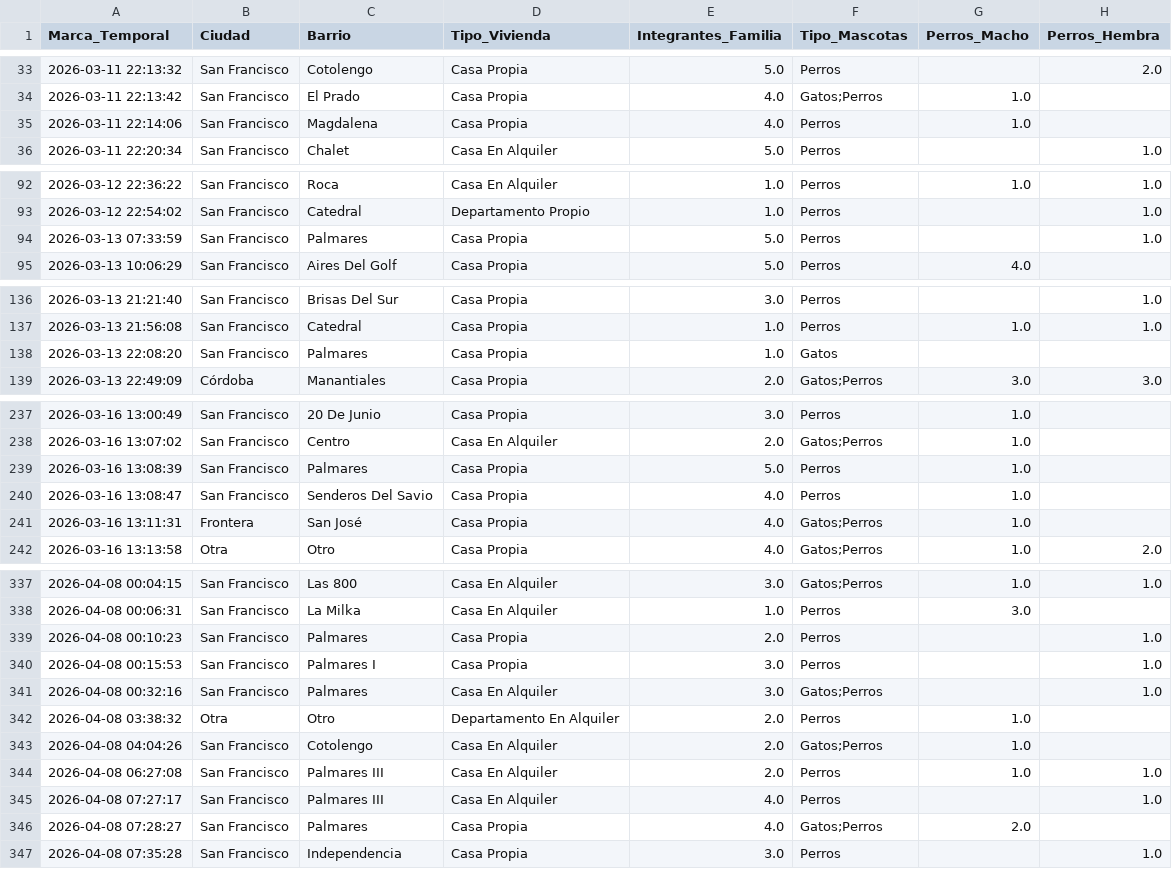
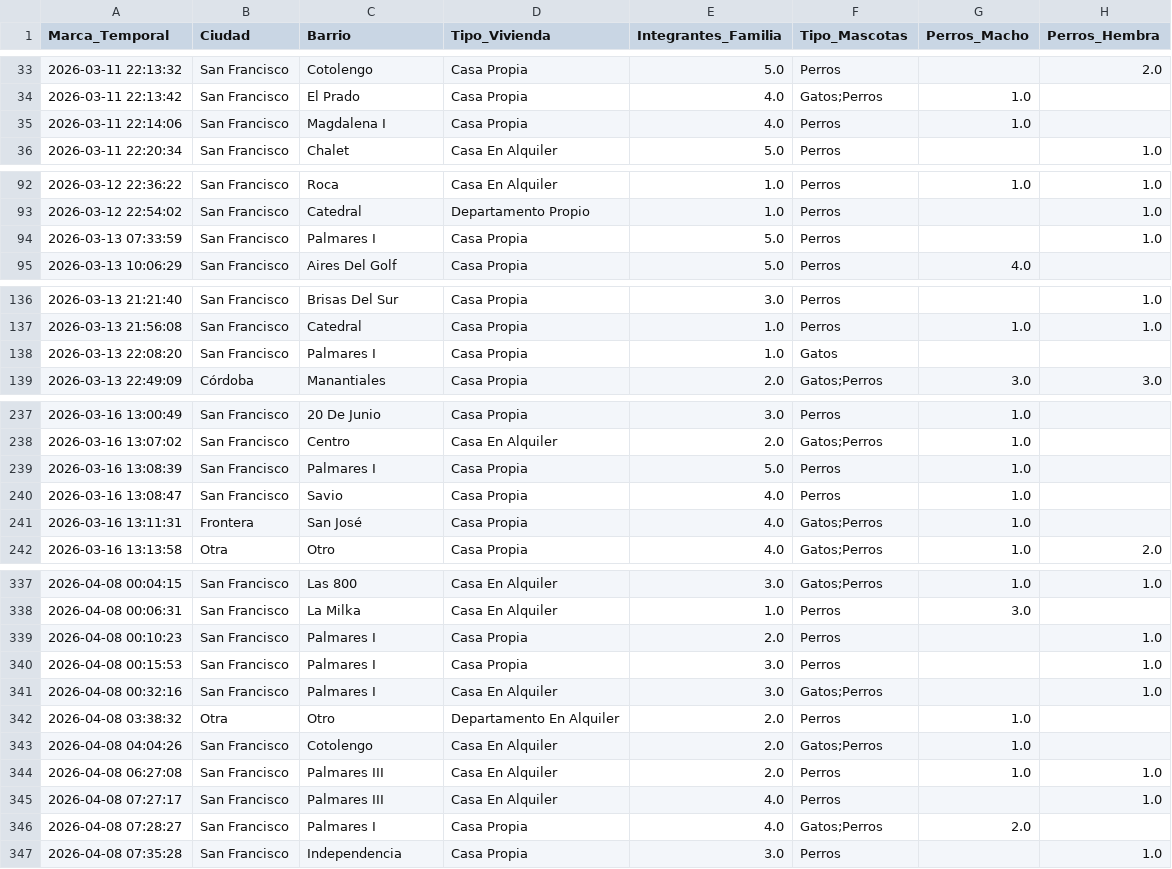
Before and after one commit to facupepi/Ciencia-de-Datos-2026, a CSV file: proyecto_mascotas/mascotas_limpio.csv, drawn as a sheet; only a part is shown, gaps mark what is left out; the diff covers the shown part only; the diff names each change by its address in the sheet, - before the commit and + after, or states it on an @@ line.

```diff
--- a/proyecto_mascotas/mascotas_limpio.csv
+++ b/proyecto_mascotas/mascotas_limpio.csv
-C35 (Barrio): Magdalena
+C35 (Barrio): Magdalena I
-C94 (Barrio): Palmares
+C94 (Barrio): Palmares I
-C138 (Barrio): Palmares
+C138 (Barrio): Palmares I
-C239 (Barrio): Palmares
+C239 (Barrio): Palmares I
-C240 (Barrio): Senderos Del Savio
+C240 (Barrio): Savio
-C339 (Barrio): Palmares
+C339 (Barrio): Palmares I
-C341 (Barrio): Palmares
+C341 (Barrio): Palmares I
-C346 (Barrio): Palmares
+C346 (Barrio): Palmares I
```
Also changed, not shown: 10 edited cells elsewhere in this file, 2 other files.
